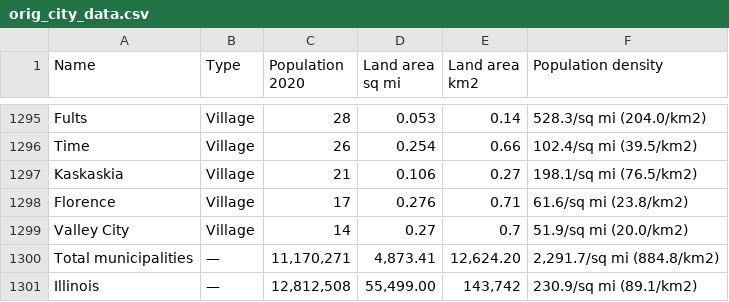
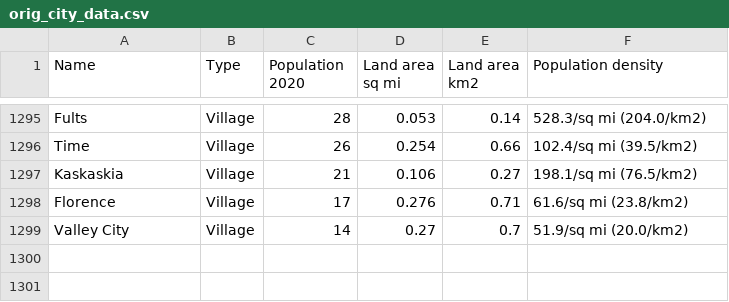
Before and after one commit to mhouser42/Invasive_Species_Propogation, a CSV file: data/orig_city_data.csv, drawn as a sheet; only a part is shown, gaps mark what is left out.

```diff
--- a/data/orig_city_data.csv
+++ b/data/orig_city_data.csv
@@ -1299,3 +1299 @@ Florence,Village,17,0.276,0.71,61.6/sq mi (23.8/km2)
 Valley City,Village,14,0.27,0.7,51.9/sq mi (20.0/km2)
-Total municipalities,—,"11,170,271","4,873.41","12,624.20","2,291.7/sq mi (884.8/km2)"
-Illinois,—,"12,812,508","55,499.00","143,742",230.9/sq mi (89.1/km2)
```
Also changed, not shown: data/city_data.csv, 4 other files.
